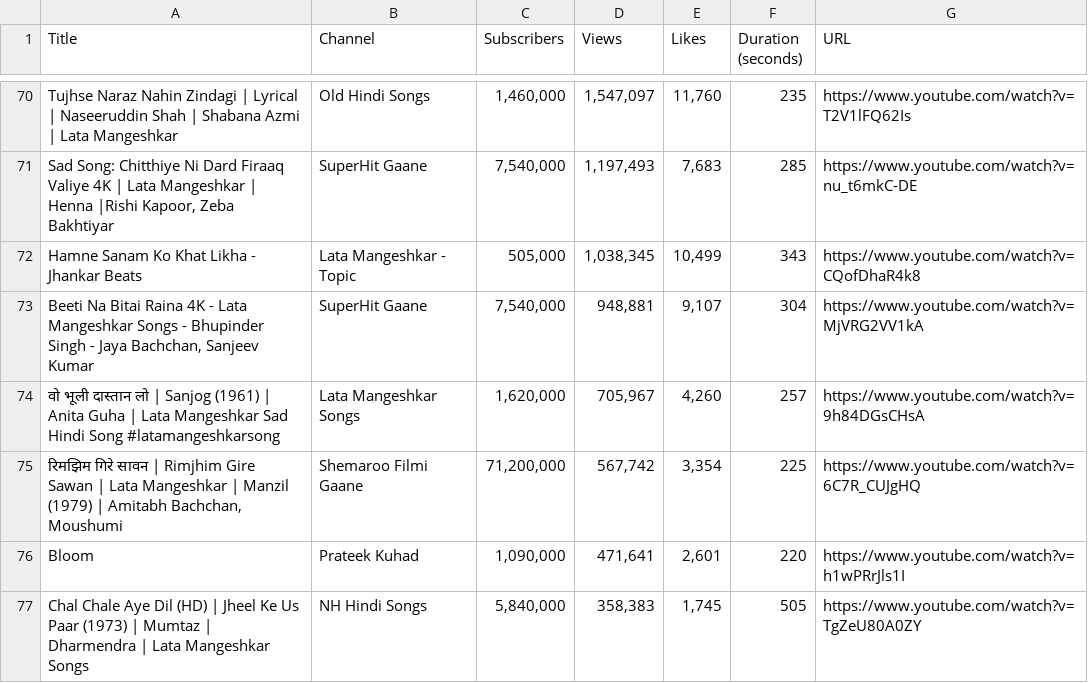
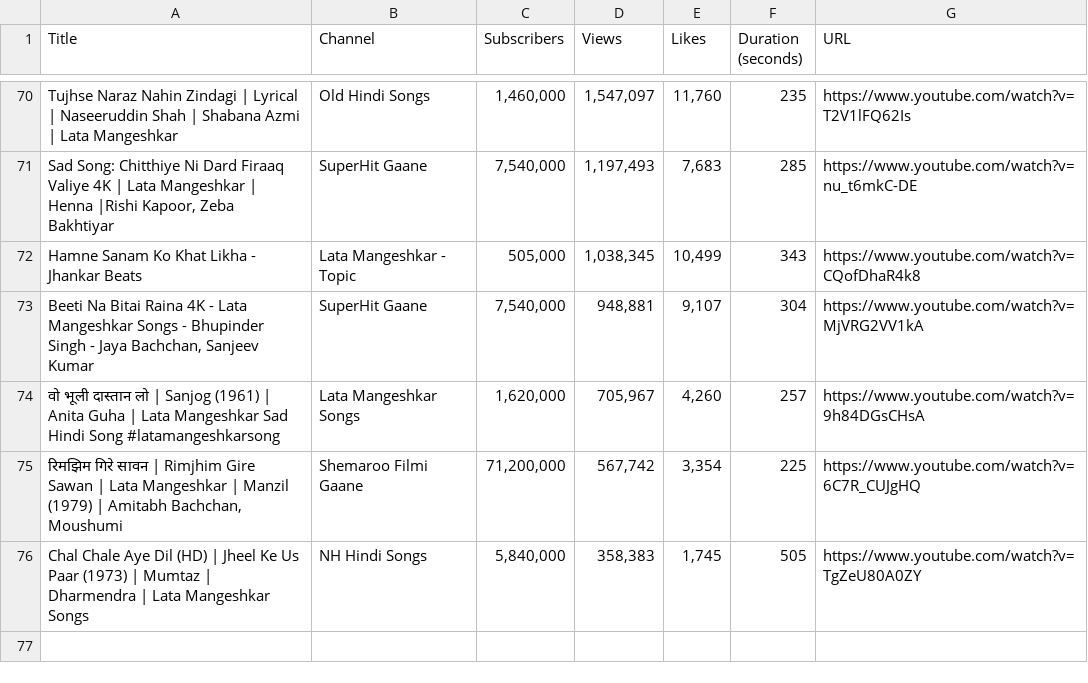
Before and after one commit to MuhammadAhmadBajwa/Classical-Singers-Voice-Classification, a CSV file: Data-Scrapping/Lata_Mangeshkar_Songs.csv, drawn as a sheet; only a part is shown, gaps mark what is left out; the diff names each change by its address in the sheet, - before the commit and + after, or states it on an @@ line.

Commit message:
Update Lata_Mangeshkar_Songs.csv

```diff
--- a/Data-Scrapping/Lata_Mangeshkar_Songs.csv
+++ b/Data-Scrapping/Lata_Mangeshkar_Songs.csv
-row 76: Bloom | Prateek Kuhad | 1,090,000 | 471,641 | 2,601 | 220 | https://www.youtube.com/watch?v=h1wPRrJls1I
```
